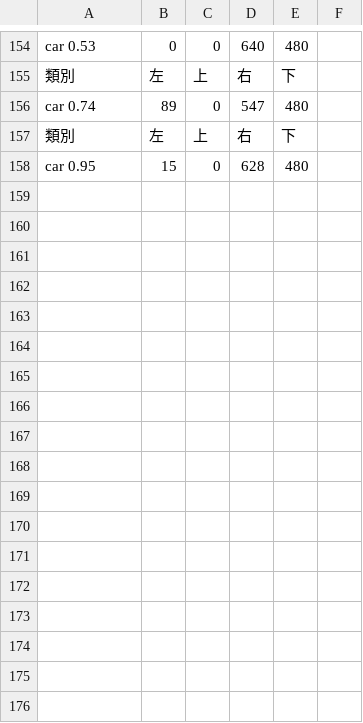
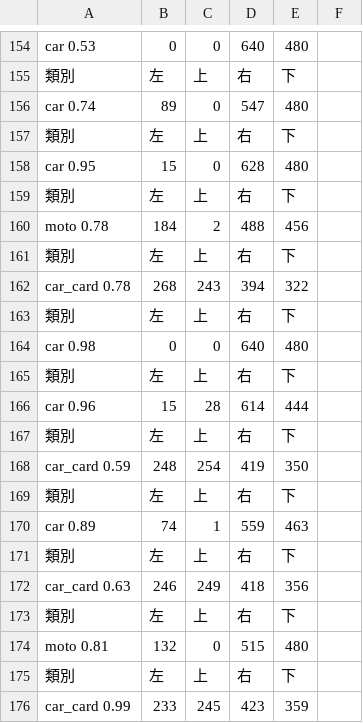
Before and after one commit to sky14785214/Python, a CSV file: keras-yolo3-master/car_test.csv, drawn as a sheet; only a part is shown, gaps mark what is left out.

Commit message:
test

```diff
--- a/keras-yolo3-master/car_test.csv
+++ b/keras-yolo3-master/car_test.csv
@@ -158 +158,19 @@ car 0.74,89,0,547,480
 car 0.95,15,0,628,480
+類別,左,上,右,下
+moto 0.78,184,2,488,456
+類別,左,上,右,下
+car_card 0.78,268,243,394,322
+類別,左,上,右,下
+car 0.98,0,0,640,480
+類別,左,上,右,下
+car 0.96,15,28,614,444
+類別,左,上,右,下
+car_card 0.59,248,254,419,350
+類別,左,上,右,下
+car 0.89,74,1,559,463
+類別,左,上,右,下
+car_card 0.63,246,249,418,356
+類別,左,上,右,下
+moto 0.81,132,0,515,480
+類別,左,上,右,下
+car_card 0.99,233,245,423,359
```
Also changed, not shown: 2 other files.
